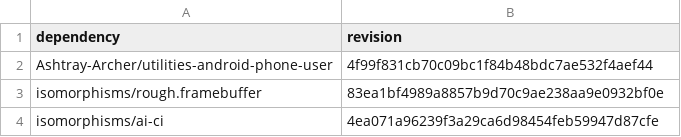
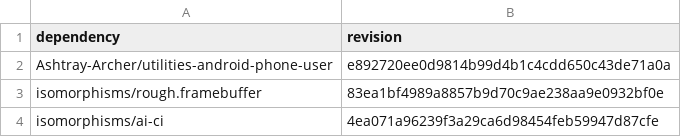
Before and after one commit to isomorphisms/ambient-light, a TSV file: dependencies.tsv, drawn as a sheet.

```diff
--- a/dependencies.tsv
+++ b/dependencies.tsv
@@ -1,3 +1,3 @@
 dependency	revision
-Ashtray-Archer/utilities-android-phone-user	4f99f831cb70c09bc1f84b48bdc7ae532f4aef44
+Ashtray-Archer/utilities-android-phone-user	e892720ee0d9814b99d4b1c4cdd650c43de71a0a
 isomorphisms/rough.framebuffer	83ea1bf4989a8857b9d70c9ae238aa9e0932bf0e
```
Also changed, not shown: 1 other file.
